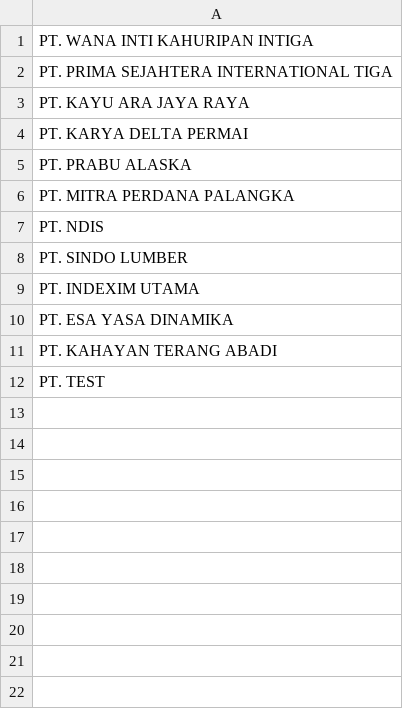
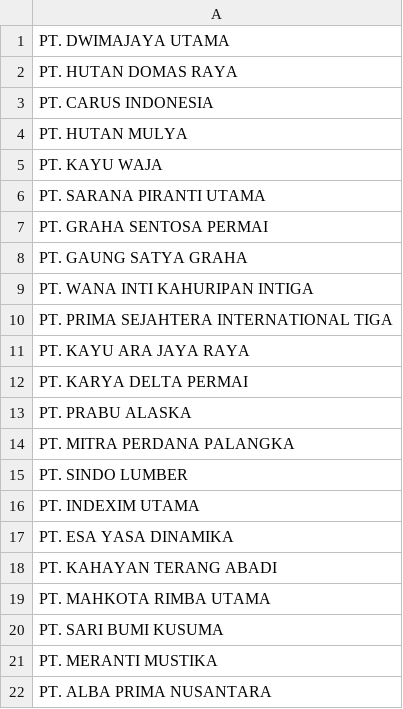
Before and after one commit to duniandis/data_apk, a CSV file: daftar_perusahaan_cetak_barcode.csv, drawn as a sheet.

Commit message:
Update daftar_perusahaan_cetak_barcode.csv

```diff
--- a/daftar_perusahaan_cetak_barcode.csv
+++ b/daftar_perusahaan_cetak_barcode.csv
@@ -1 +1,9 @@
+PT. DWIMAJAYA UTAMA
+PT. HUTAN DOMAS RAYA
+PT. CARUS INDONESIA
+PT. HUTAN MULYA
+PT. KAYU WAJA
+PT. SARANA PIRANTI UTAMA
+PT. GRAHA SENTOSA PERMAI
+PT. GAUNG SATYA GRAHA
 PT. WANA INTI KAHURIPAN INTIGA
@@ -6,3 +14,2 @@ PT. PRABU ALASKA
 PT. MITRA PERDANA PALANGKA
-PT. NDIS
 PT. SINDO LUMBER
@@ -11,2 +18,5 @@ PT. ESA YASA DINAMIKA
 PT. KAHAYAN TERANG ABADI
-PT. TEST
+PT. MAHKOTA RIMBA UTAMA
+PT. SARI BUMI KUSUMA
+PT. MERANTI MUSTIKA
+PT. ALBA PRIMA NUSANTARA
```
